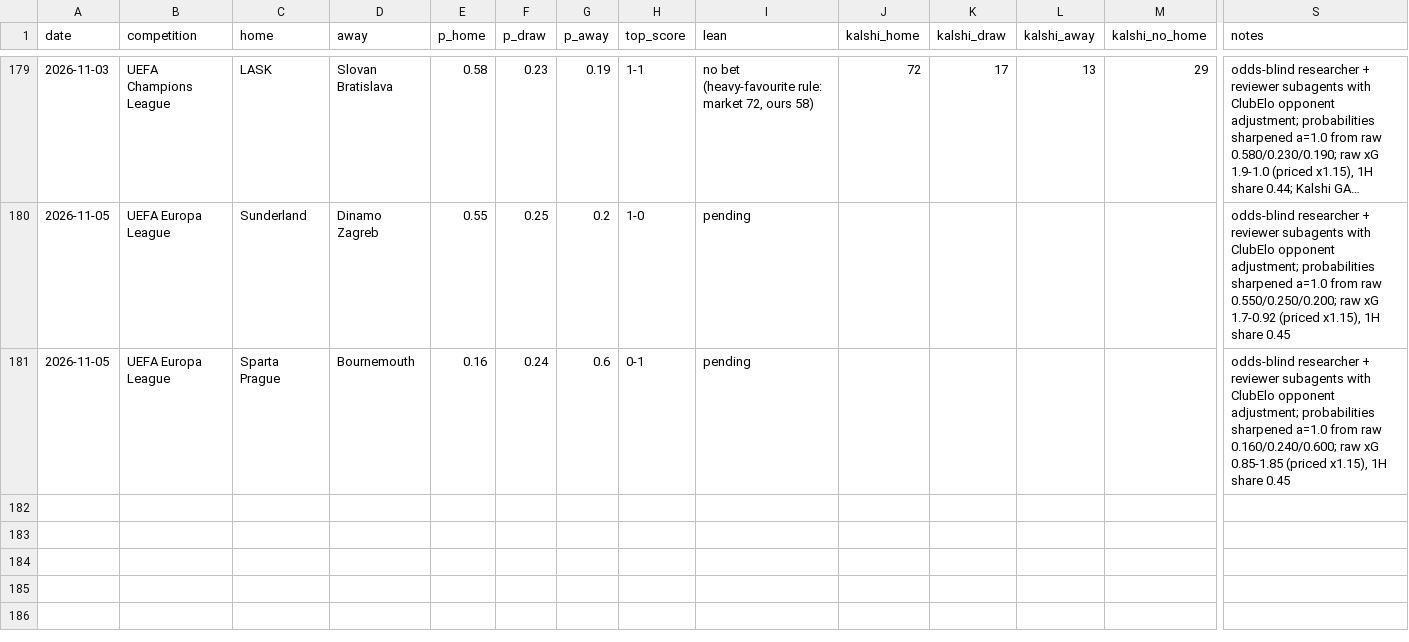
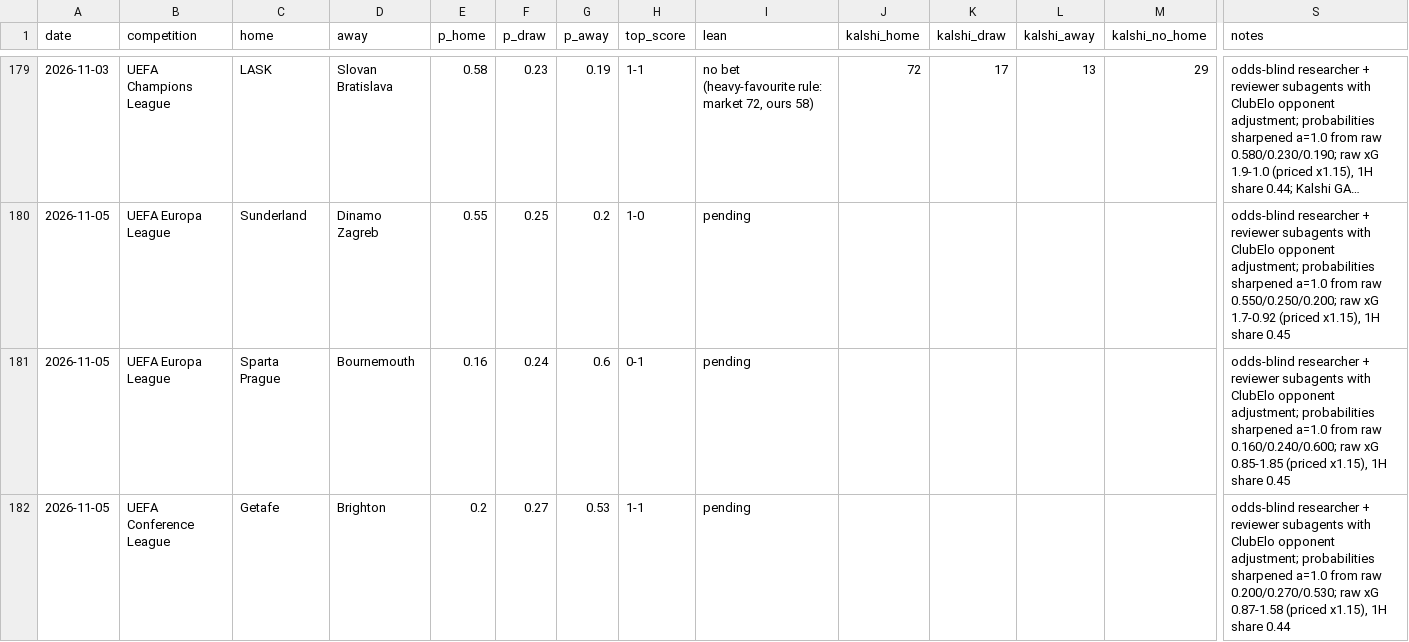
Before and after one commit to bobaoxu2001/Quantitative-Finance, a CSV file: football/predictions_log.csv, drawn as a sheet; only a part is shown, gaps mark what is left out; long unchanged cells end in …; rows hold the shown columns only; the diff names each change by its address in the sheet, - before the commit and + after, or states it on an @@ line.

```diff
--- a/football/predictions_log.csv
+++ b/football/predictions_log.csv
+row 182: 2026-11-05 | UEFA Conference League | Getafe | Brighton | 0.2 | 0.27 | 0.53 | 1-1 | pending |  |  |  |  | odds-blind researcher + reviewer subagents with ClubElo opponent adjustment; probabilities sharpened a=1.0 from raw 0.200/0.270/0.530; raw xG 0.87-1.58 (priced x1.15), 1H share 0.44
```
